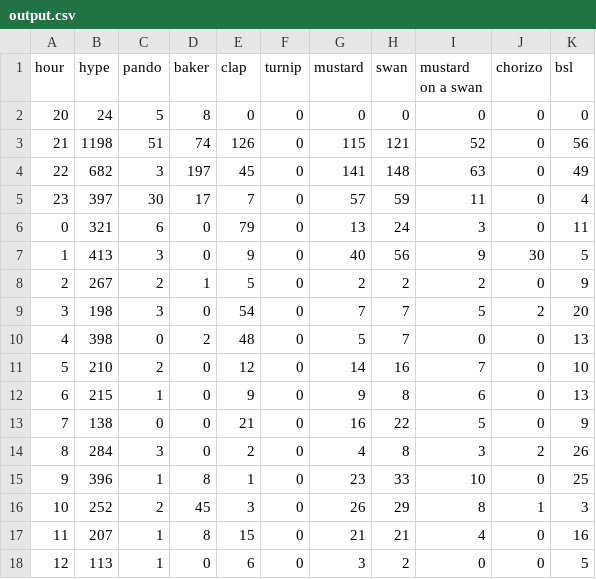
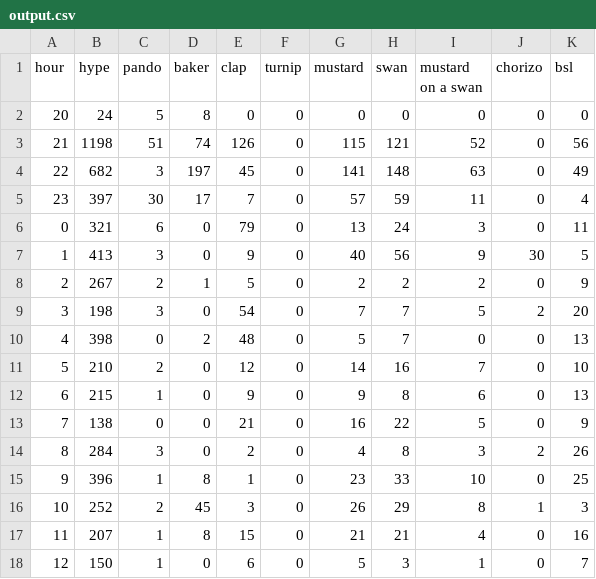
Before and after one commit to hugovk/hypes-per-hour, a CSV file: data/output.csv, drawn as a sheet.

Commit message:
Automatic hypes update!

```diff
--- a/data/output.csv
+++ b/data/output.csv
@@ -17,2 +17,2 @@ hour,hype,pando,baker,clap,turnip,mustard,swan,mustard on a swan,chorizo,bsl
 11,207,1,8,15,0,21,21,4,0,16
-12,113,1,0,6,0,3,2,0,0,5
+12,150,1,0,6,0,5,3,1,0,7
```
Also changed, not shown: data/output.tsv, 1 other file.
